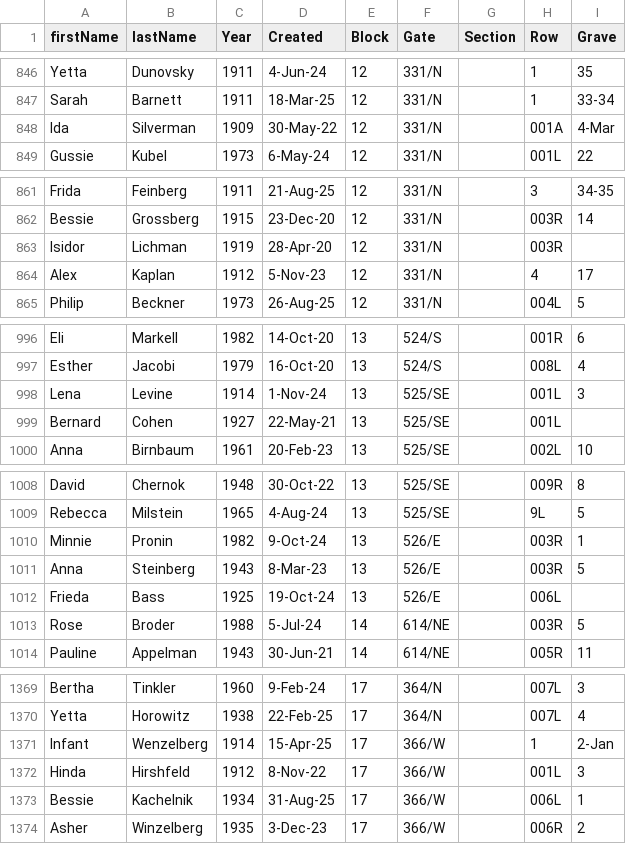
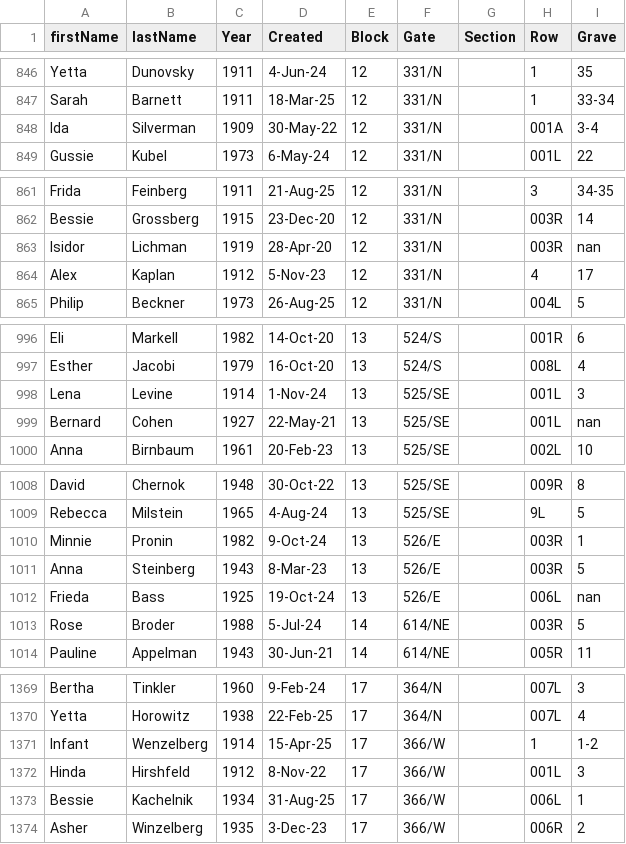
Before and after one commit to markrlondon/Old-Montefiore-Cemetery, a CSV file: requests.csv, drawn as a sheet; only a part is shown, gaps mark what is left out; the diff covers the shown part only.

```diff
--- a/requests.csv
+++ b/requests.csv
@@ -847,3 +847,3 @@ Yetta,Dunovsky,1911,4-Jun-24,12,331/N,,1,35
 Sarah,Barnett,1911,18-Mar-25,12,331/N,,1,33-34
-Ida,Silverman,1909,30-May-22,12,331/N,,001A,4-Mar
+Ida,Silverman,1909,30-May-22,12,331/N,,001A,3-4
 Gussie,Kubel,1973,6-May-24,12,331/N,,001L,22
@@ -862,3 +862,3 @@ Frida,Feinberg,1911,21-Aug-25,12,331/N,,3,34-35
 Bessie,Grossberg,1915,23-Dec-20,12,331/N,,003R,14
-Isidor,Lichman,1919,28-Apr-20,12,331/N,,003R,
+Isidor,Lichman,1919,28-Apr-20,12,331/N,,003R,nan
 Alex,Kaplan,1912,5-Nov-23,12,331/N,,4,17
@@ -998,3 +998,3 @@ Esther,Jacobi,1979,16-Oct-20,13,524/S,,008L,4
 Lena,Levine,1914,1-Nov-24,13,525/SE,,001L,3
-Bernard,Cohen,1927,22-May-21,13,525/SE,,001L,
+Bernard,Cohen,1927,22-May-21,13,525/SE,,001L,nan
 Anna,Birnbaum,1961,20-Feb-23,13,525/SE,,002L,10
@@ -1011,3 +1011,3 @@ Minnie,Pronin,1982,9-Oct-24,13,526/E,,003R,1
 Anna,Steinberg,1943,8-Mar-23,13,526/E,,003R,5
-Frieda,Bass,1925,19-Oct-24,13,526/E,,006L,
+Frieda,Bass,1925,19-Oct-24,13,526/E,,006L,nan
 Rose,Broder,1988,5-Jul-24,14,614/NE,,003R,5
@@ -1370,3 +1370,3 @@ Bertha,Tinkler,1960,9-Feb-24,17,364/N,,007L,3
 Yetta,Horowitz,1938,22-Feb-25,17,364/N,,007L,4
-Infant,Wenzelberg,1914,15-Apr-25,17,366/W,,1,2-Jan
+Infant,Wenzelberg,1914,15-Apr-25,17,366/W,,1,1-2
 Hinda,Hirshfeld,1912,8-Nov-22,17,366/W,,001L,3
```
Also changed, not shown: 49 edited cells elsewhere in this file.
